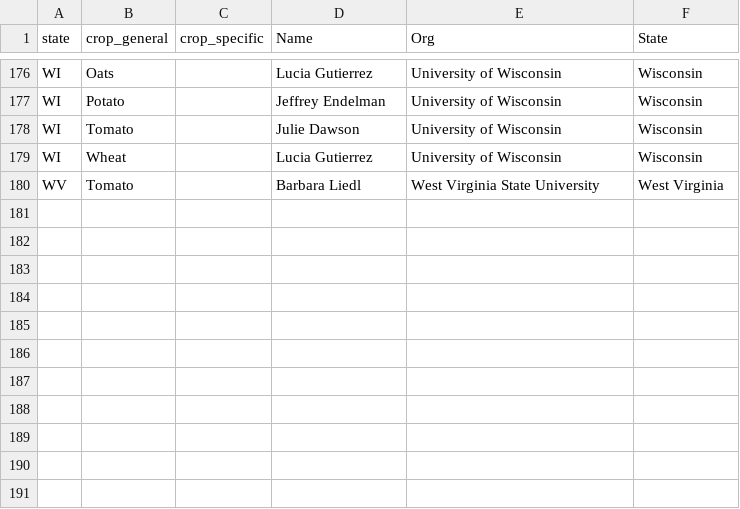
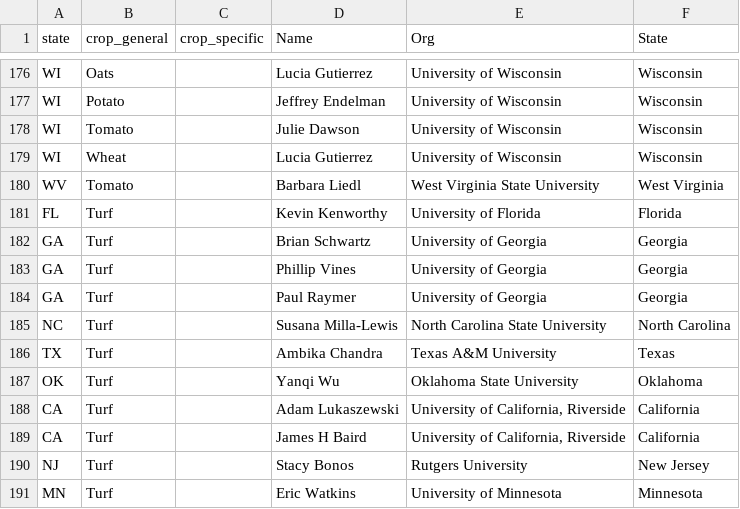
Before and after one commit to PlantBreedingCC/plantbreeding.cc, a CSV file: assets/data/breeding-programs.csv, drawn as a sheet; only a part is shown, gaps mark what is left out; the diff names each change by its address in the sheet, - before the commit and + after, or states it on an @@ line.

Commit message:
Update breeding-programs.csv

```diff
--- a/assets/data/breeding-programs.csv
+++ b/assets/data/breeding-programs.csv
+row 181: FL | Turf |  | Kevin Kenworthy | University of Florida | Florida
+row 182: GA | Turf |  | Brian Schwartz | University of Georgia | Georgia
+row 183: GA | Turf |  | Phillip Vines | University of Georgia | Georgia
+row 184: GA | Turf |  | Paul Raymer | University of Georgia | Georgia
+row 185: NC | Turf |  | Susana Milla-Lewis | North Carolina State University | North Carolina
+row 186: TX | Turf |  | Ambika Chandra | Texas A&M University | Texas
+row 187: OK | Turf |  | Yanqi Wu | Oklahoma State University | Oklahoma
+row 188: CA | Turf |  | Adam Lukaszewski | University of California, Riverside | California
+row 189: CA | Turf |  | James H Baird | University of California, Riverside | California
+row 190: NJ | Turf |  | Stacy Bonos | Rutgers University | New Jersey
+row 191: MN | Turf |  | Eric Watkins | University of Minnesota | Minnesota
```
